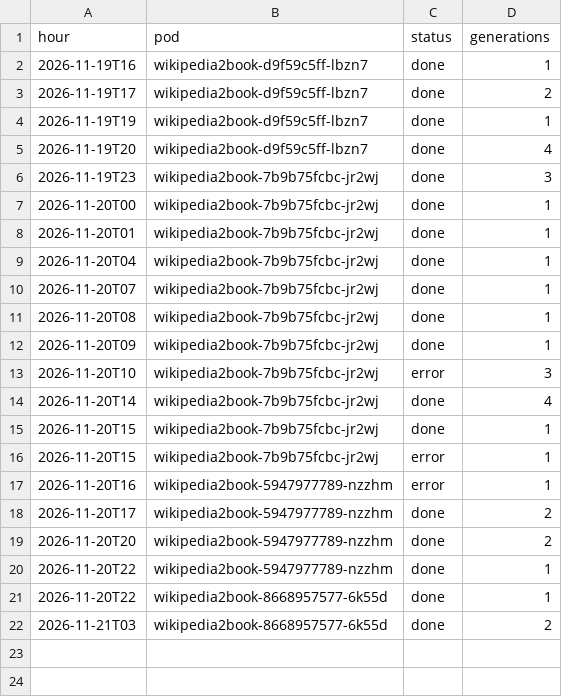
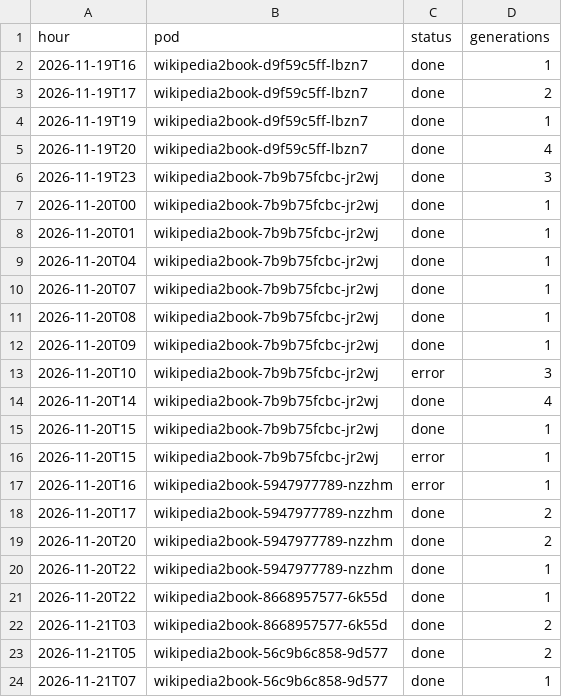
Before and after one commit to gmoulard/wikipedia2book, a CSV file: docs/toolforge_generations.csv, drawn as a sheet; the diff names each change by its address in the sheet, - before the commit and + after, or states it on an @@ line.

```diff
--- a/docs/toolforge_generations.csv
+++ b/docs/toolforge_generations.csv
+row 23: 2026-11-21T05 | wikipedia2book-56c9b6c858-9d577 | done | 2
+row 24: 2026-11-21T07 | wikipedia2book-56c9b6c858-9d577 | done | 1
```
Also changed, not shown: docs/toolforge_hourly.csv, docs/toolviews.csv, 1 other file.
